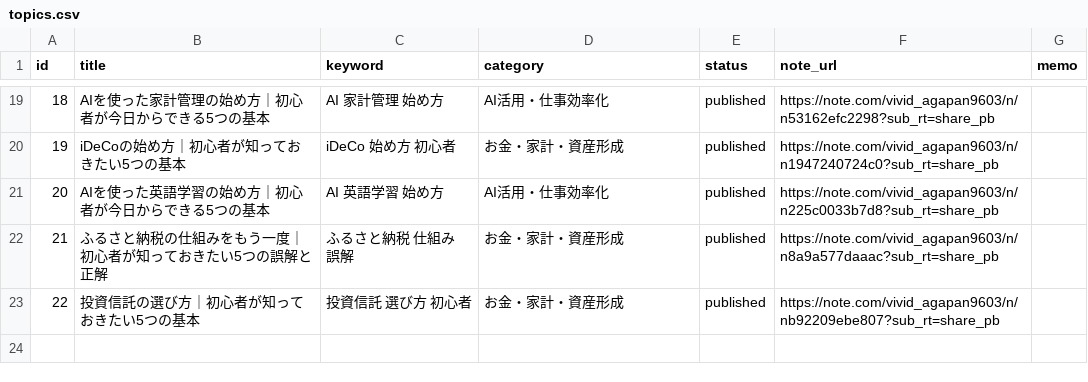
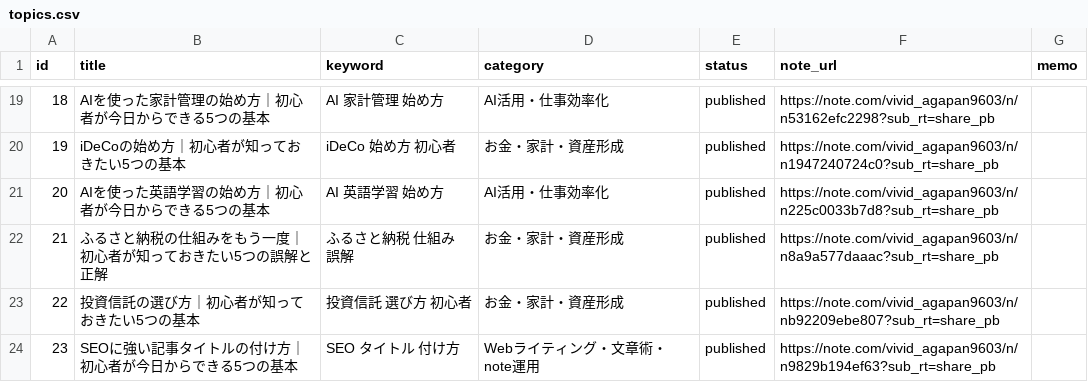
Before and after one commit to ryunosukes0820-ai/ai-side-business, a CSV file: note-auto/topics.csv, drawn as a sheet; only a part is shown, gaps mark what is left out.

```diff
--- a/note-auto/topics.csv
+++ b/note-auto/topics.csv
@@ -23 +23,2 @@ id,title,keyword,category,status,note_url,memo
 22,投資信託の選び方｜初心者が知っておきたい5つの基本,投資信託 選び方 初心者,お金・家計・資産形成,published,https://note.com/vivid_agapan9603/n/nb92209ebe807?sub_rt=share_pb,
+23,SEOに強い記事タイトルの付け方｜初心者が今日からできる5つの基本,SEO タイトル 付け方,Webライティング・文章術・note運用,published,https://note.com/vivid_agapan9603/n/n9829b194ef63?sub_rt=share_pb,
```
Also changed, not shown: note-auto/social/promotions.csv, 3 other files.
